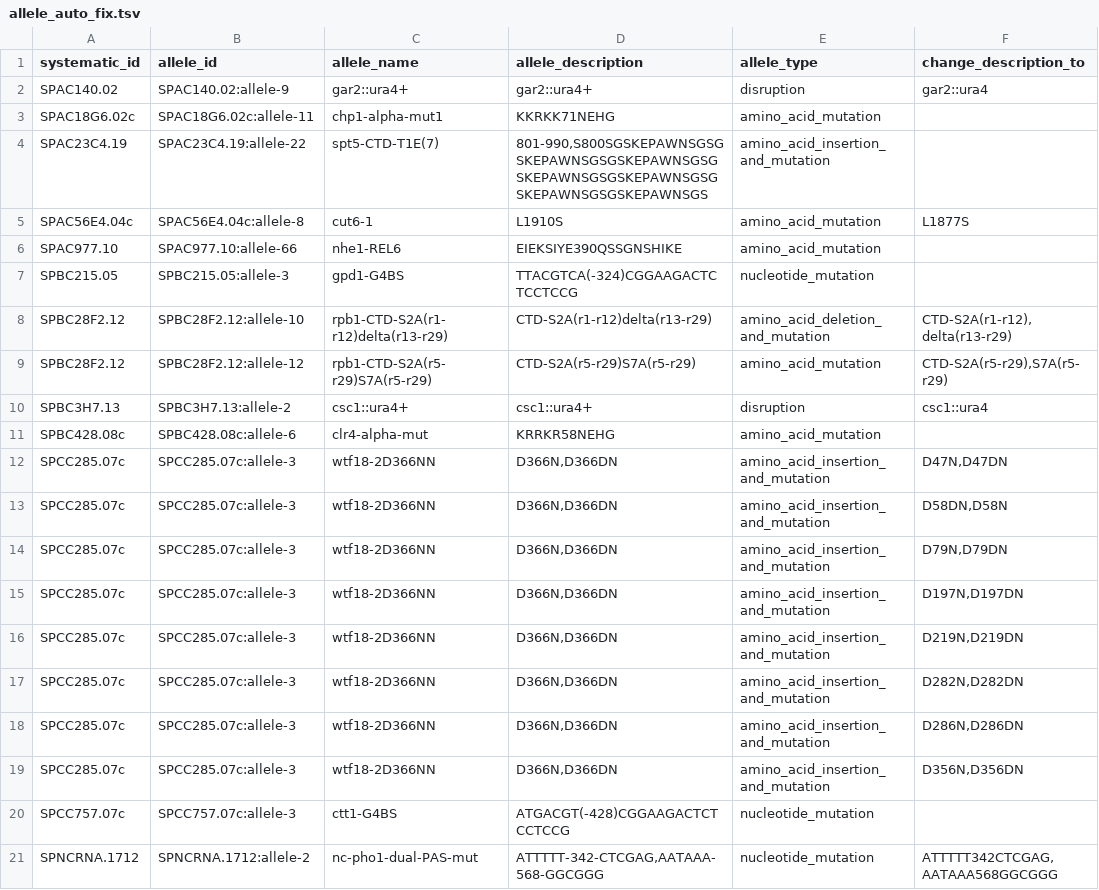
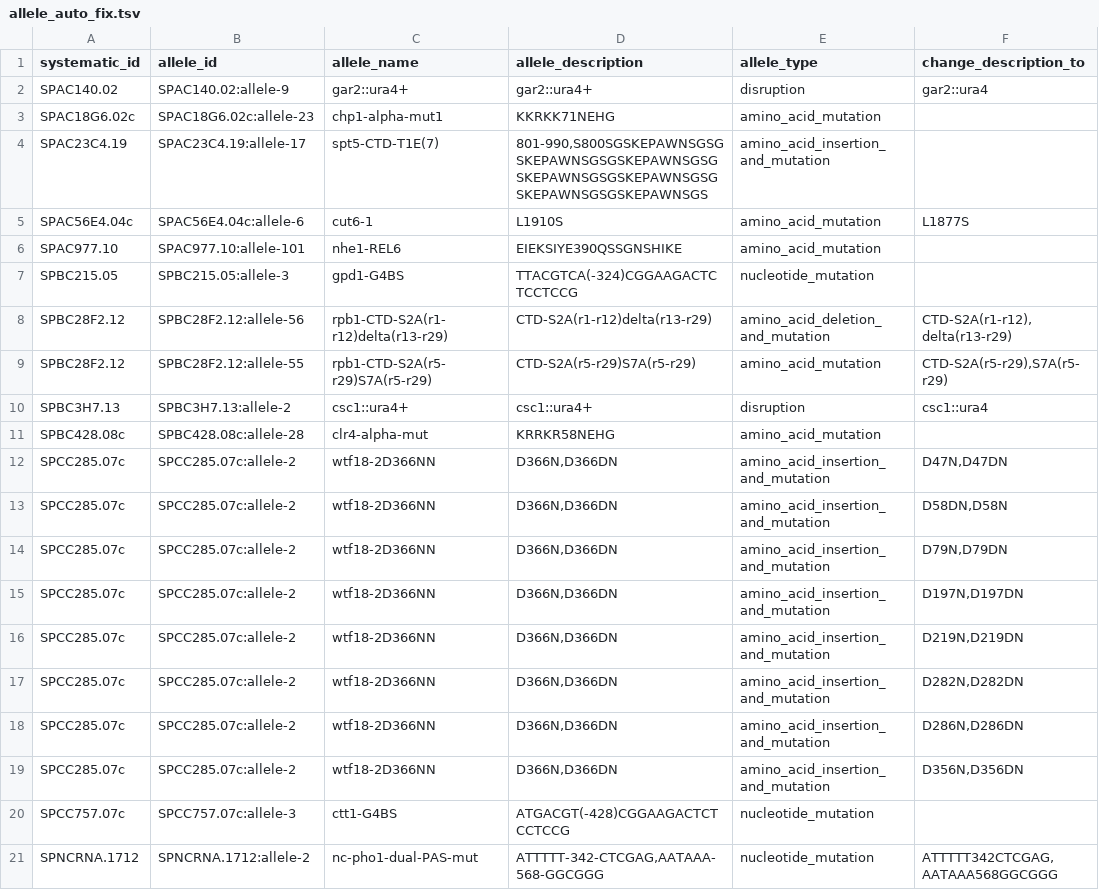
Before and after one commit to pombase/allele_qc, a TSV file: results/allele_auto_fix.tsv, drawn as a sheet; only a part is shown; the diff names each change by its address in the sheet, - before the commit and + after, or states it on an @@ line.

```diff
--- a/results/allele_auto_fix.tsv
+++ b/results/allele_auto_fix.tsv
-B3 (allele_id): SPAC18G6.02c:allele-11
+B3 (allele_id): SPAC18G6.02c:allele-23
-B4 (allele_id): SPAC23C4.19:allele-22
+B4 (allele_id): SPAC23C4.19:allele-17
-B5 (allele_id): SPAC56E4.04c:allele-8
+B5 (allele_id): SPAC56E4.04c:allele-6
-B6 (allele_id): SPAC977.10:allele-66
+B6 (allele_id): SPAC977.10:allele-101
-B8 (allele_id): SPBC28F2.12:allele-10
+B8 (allele_id): SPBC28F2.12:allele-56
-B9 (allele_id): SPBC28F2.12:allele-12
+B9 (allele_id): SPBC28F2.12:allele-55
-B11 (allele_id): SPBC428.08c:allele-6
+B11 (allele_id): SPBC428.08c:allele-28
-B12:B19 (allele_id): SPCC285.07c:allele-3
+B12:B19 (allele_id): SPCC285.07c:allele-2
```
Also changed, not shown: results/allele_cannot_fix_other_errors.tsv, results/protein_modification_cannot_fix_other_errors.tsv, 8 other files.
